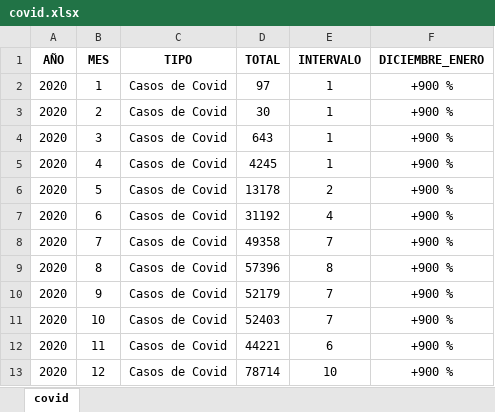
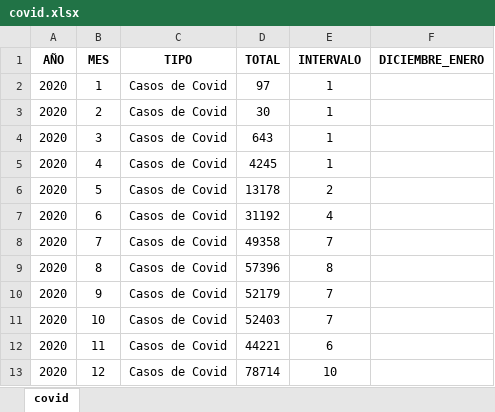
Before and after one commit to fernandorgonzalez/cursos-eant-python_data_analytics-proyecto, an Excel workbook: covid.xlsx, sheet covid, drawn as a sheet; values as stored, in another font and other column widths than the file's, no borders; the diff names each change by its address in the sheet, - before the commit and + after, or states it on an @@ line.

```diff
--- a/covid.xlsx (sheet covid)
+++ b/covid.xlsx (sheet covid)
-F2:F13 (DICIEMBRE_ENERO): +900 %
+F2:F13 (DICIEMBRE_ENERO): (empty)
```
Also changed, not shown: 4 other files.
